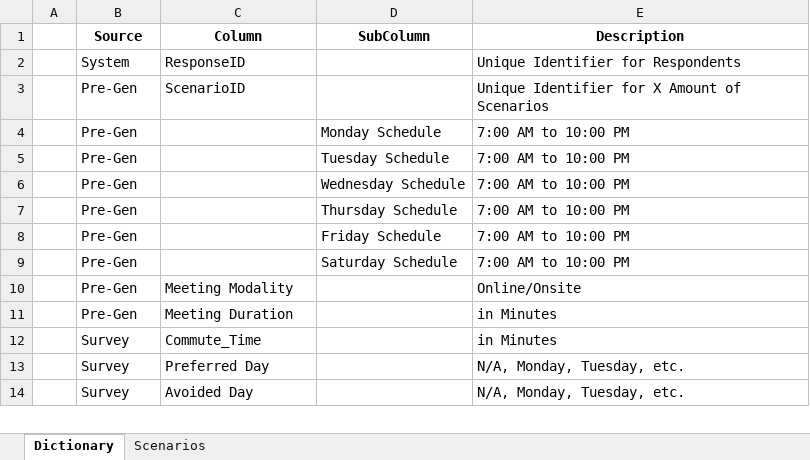
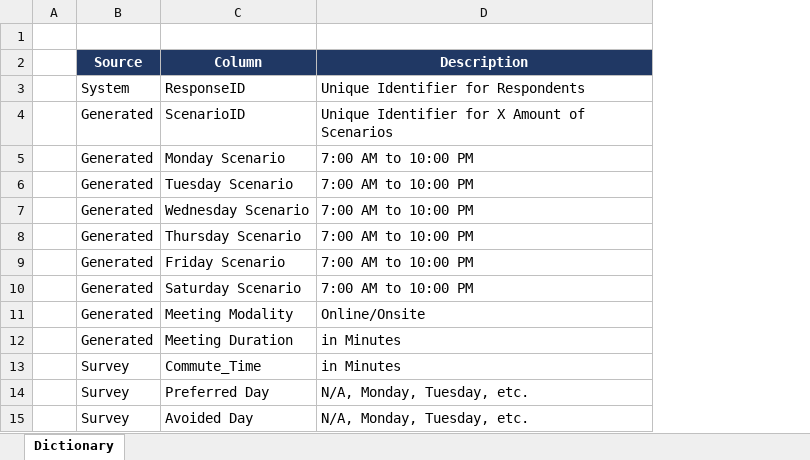
Before and after one commit to CDJ-Builders/SchedulaML, an Excel workbook: SML_PrimaryDataset.xlsx, sheet Dictionary, drawn as a sheet; only a part is shown; values as stored, in another font and other column widths than the file's, no borders; conditional formats not drawn; removed rows and columns are numbered as before the commit, all else as after; the diff names each change by its address in the sheet, - before the commit and + after, or states it on an @@ line.

Commit message:
primary dataset format

```diff
--- a/SML_PrimaryDataset.xlsx (sheet Dictionary)
+++ b/SML_PrimaryDataset.xlsx (sheet Dictionary)
-sheet tab: Scenarios
-column D (SubColumn), empty
+row 1: (empty)
@@ B2:C2 fill: none → #203864, text colour: black → #FFFFFF @@
@@ D2 fill: none → #203864, text colour: black → #FFFFFF @@
-B4 (Source): Pre-Gen
+B4 (Source): Generated
-row 4:  | Pre-Gen |  | Monday Schedule | 7:00 AM to 10:00 PM
-row 5:  | Pre-Gen |  | Tuesday Schedule | 7:00 AM to 10:00 PM
-row 6:  | Pre-Gen |  | Wednesday Schedule | 7:00 AM to 10:00 PM
-row 7:  | Pre-Gen |  | Thursday Schedule | 7:00 AM to 10:00 PM
-row 8:  | Pre-Gen |  | Friday Schedule | 7:00 AM to 10:00 PM
-row 9:  | Pre-Gen |  | Saturday Schedule | 7:00 AM to 10:00 PM
+row 5:  | Generated | Monday Scenario | 7:00 AM to 10:00 PM
+row 6:  | Generated | Tuesday Scenario | 7:00 AM to 10:00 PM
+row 7:  | Generated | Wednesday Scenario | 7:00 AM to 10:00 PM
+row 8:  | Generated | Thursday Scenario | 7:00 AM to 10:00 PM
+row 9:  | Generated | Friday Scenario | 7:00 AM to 10:00 PM
+row 10:  | Generated | Saturday Scenario | 7:00 AM to 10:00 PM
-B11:B12 (Source): Pre-Gen
+B11:B12 (Source): Generated
```
